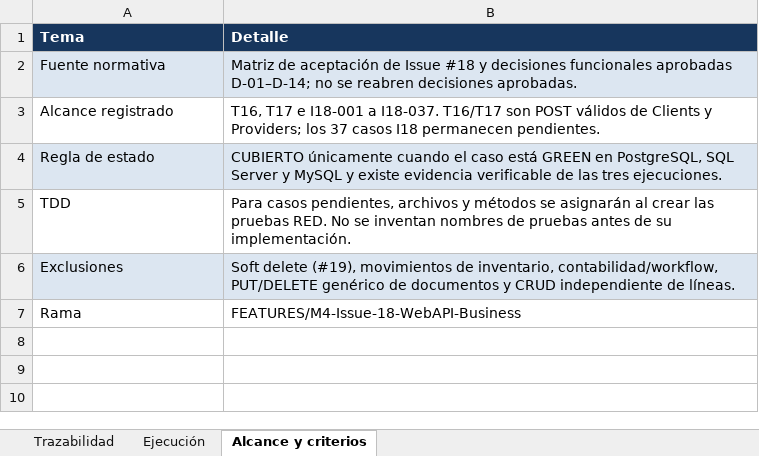
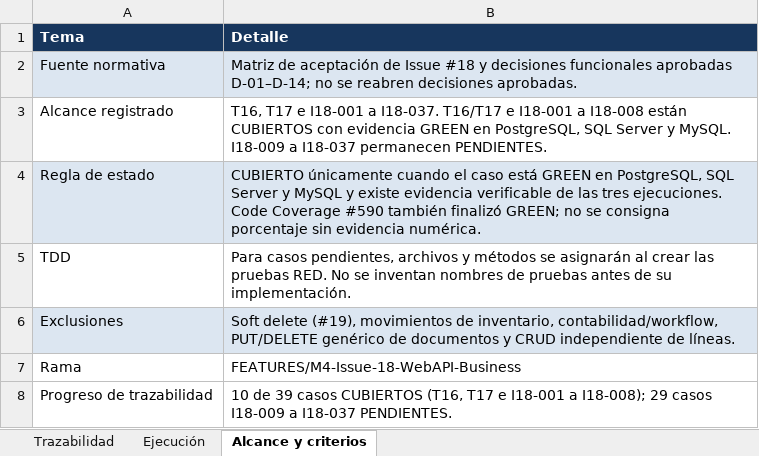
Before and after one commit to Kukulcan-Software-Designer/KUKULCAN.SharedKernel.Example, an Excel workbook: Documentation/Functional/Issue_18_T16-T17_I18-001-I18-037_Traceability.xlsx, sheet Alcance y criterios, drawn as a sheet; values as stored, in another font and other column widths than the file's, no borders; the diff names each change by its address in the sheet, - before the commit and + after, or states it on an @@ line.

```diff
--- a/Documentation/Functional/Issue_18_T16-T17_I18-001-I18-037_Traceability.xlsx (sheet Alcance y criterios)
+++ b/Documentation/Functional/Issue_18_T16-T17_I18-001-I18-037_Traceability.xlsx (sheet Alcance y criterios)
-B3 (Detalle): …I18-037. T16/T17 son POST válidos de Clients y Providers; los 37 casos I18 permanecen pendientes.
+B3 (Detalle): …I18-037. T16/T17 e I18-001 a I18-008 están CUBIERTOS con evidencia GREEN en PostgreSQL, SQL Server y MySQL. I18-009 a I18-037 permanecen PENDIENTES.
-B4 (Detalle): …tres ejecuciones.
+B4 (Detalle): …tres ejecuciones. Code Coverage #590 también finalizó GREEN; no se consigna porcentaje sin evidencia numérica.
+row 8: Progreso de trazabilidad | 10 de 39 casos CUBIERTOS (T16, T17 e I18-001 a I18-008); 29 casos I18-009 a I18-037 PENDIENTES.
```
Also changed, not shown: sheet Ejecución, sheet Trazabilidad, charts or pictures.
